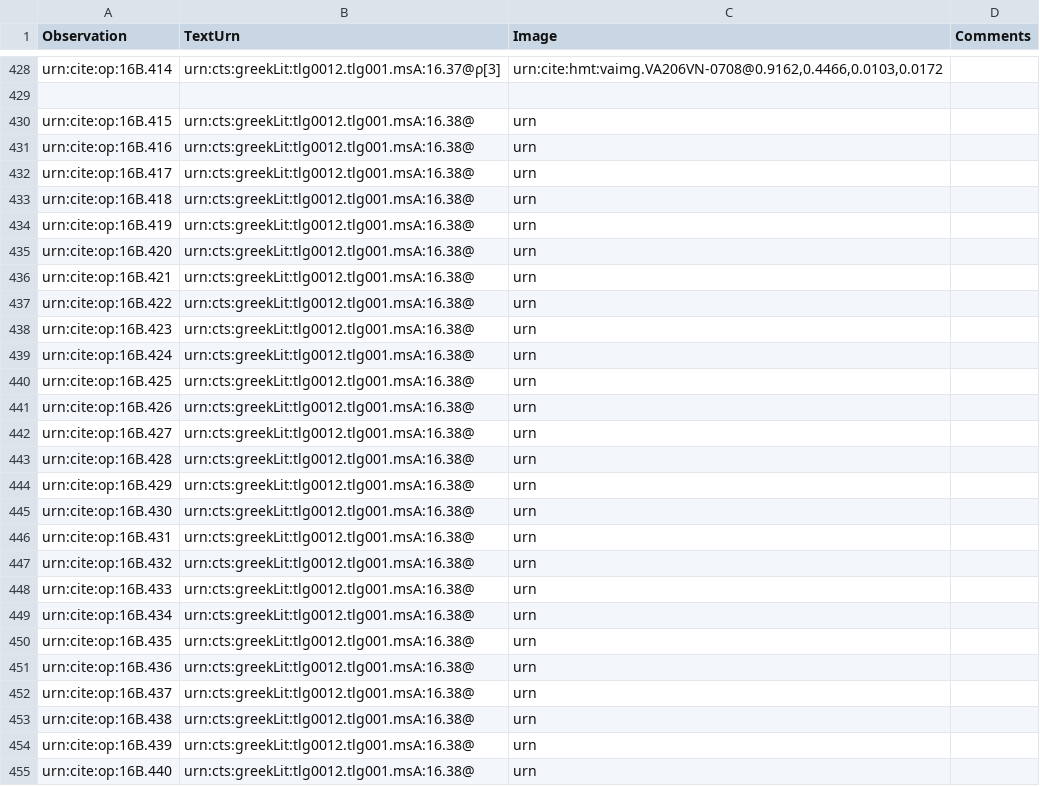
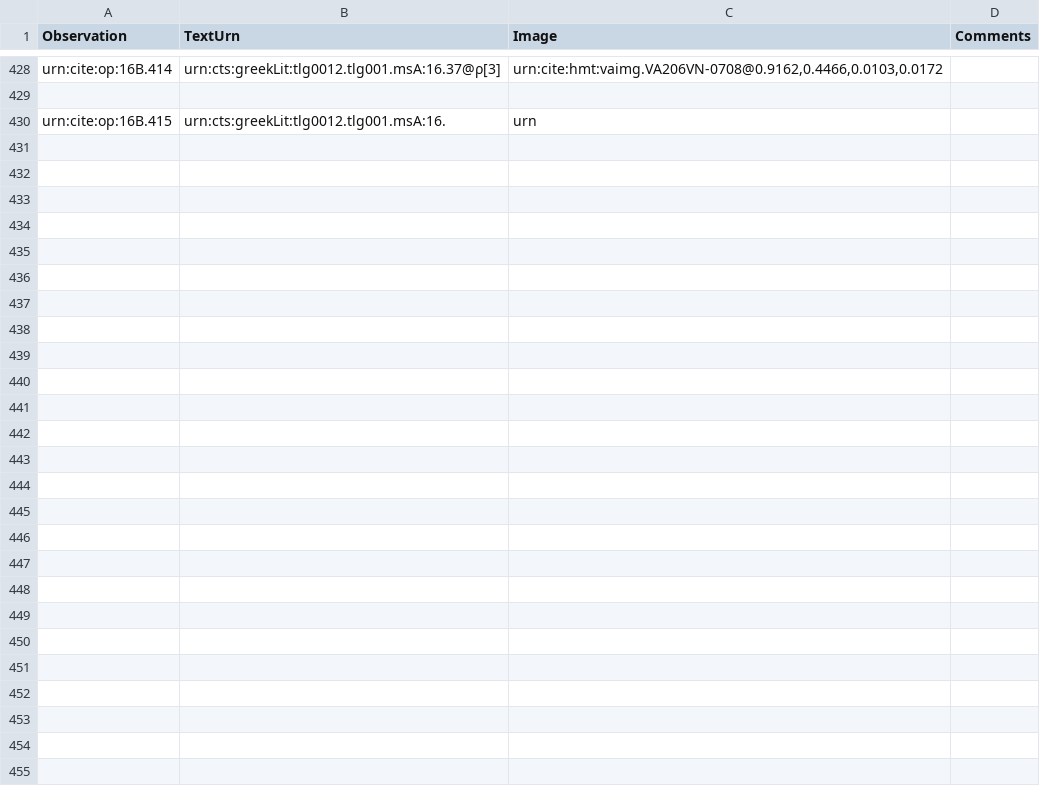
Before and after one commit to hmteditors/furman, a CSV file: TeamB/collections/paleography.csv, drawn as a sheet; only a part is shown, gaps mark what is left out.

Commit message:
Added stopping point for 206v
We only need the first 50 to 100 characters or so for each of the pages, so I justed stopped us here and left a stub that we can fill in for the next portion of the paleo.

```diff
--- a/TeamB/collections/paleography.csv
+++ b/TeamB/collections/paleography.csv
@@ -429,27 +429,2 @@ urn:cite:op:16B.414,urn:cts:greekLit:tlg0012.tlg001.msA:16.37@ρ[3],"urn:cite:hm
 
-urn:cite:op:16B.415,urn:cts:greekLit:tlg0012.tlg001.msA:16.38@,"urn",
-urn:cite:op:16B.416,urn:cts:greekLit:tlg0012.tlg001.msA:16.38@,"urn",
-urn:cite:op:16B.417,urn:cts:greekLit:tlg0012.tlg001.msA:16.38@,"urn",
-urn:cite:op:16B.418,urn:cts:greekLit:tlg0012.tlg001.msA:16.38@,"urn",
-urn:cite:op:16B.419,urn:cts:greekLit:tlg0012.tlg001.msA:16.38@,"urn",
-urn:cite:op:16B.420,urn:cts:greekLit:tlg0012.tlg001.msA:16.38@,"urn",
-urn:cite:op:16B.421,urn:cts:greekLit:tlg0012.tlg001.msA:16.38@,"urn",
-urn:cite:op:16B.422,urn:cts:greekLit:tlg0012.tlg001.msA:16.38@,"urn",
-urn:cite:op:16B.423,urn:cts:greekLit:tlg0012.tlg001.msA:16.38@,"urn",
-urn:cite:op:16B.424,urn:cts:greekLit:tlg0012.tlg001.msA:16.38@,"urn",
-urn:cite:op:16B.425,urn:cts:greekLit:tlg0012.tlg001.msA:16.38@,"urn",
-urn:cite:op:16B.426,urn:cts:greekLit:tlg0012.tlg001.msA:16.38@,"urn",
-urn:cite:op:16B.427,urn:cts:greekLit:tlg0012.tlg001.msA:16.38@,"urn",
-urn:cite:op:16B.428,urn:cts:greekLit:tlg0012.tlg001.msA:16.38@,"urn",
-urn:cite:op:16B.429,urn:cts:greekLit:tlg0012.tlg001.msA:16.38@,"urn",
-urn:cite:op:16B.430,urn:cts:greekLit:tlg0012.tlg001.msA:16.38@,"urn",
-urn:cite:op:16B.431,urn:cts:greekLit:tlg0012.tlg001.msA:16.38@,"urn",
-urn:cite:op:16B.432,urn:cts:greekLit:tlg0012.tlg001.msA:16.38@,"urn",
-urn:cite:op:16B.433,urn:cts:greekLit:tlg0012.tlg001.msA:16.38@,"urn",
-urn:cite:op:16B.434,urn:cts:greekLit:tlg0012.tlg001.msA:16.38@,"urn",
-urn:cite:op:16B.435,urn:cts:greekLit:tlg0012.tlg001.msA:16.38@,"urn",
-urn:cite:op:16B.436,urn:cts:greekLit:tlg0012.tlg001.msA:16.38@,"urn",
-urn:cite:op:16B.437,urn:cts:greekLit:tlg0012.tlg001.msA:16.38@,"urn",
-urn:cite:op:16B.438,urn:cts:greekLit:tlg0012.tlg001.msA:16.38@,"urn",
-urn:cite:op:16B.439,urn:cts:greekLit:tlg0012.tlg001.msA:16.38@,"urn",
-urn:cite:op:16B.440,urn:cts:greekLit:tlg0012.tlg001.msA:16.38@,"urn",
+urn:cite:op:16B.415,urn:cts:greekLit:tlg0012.tlg001.msA:16.,"urn",
```
